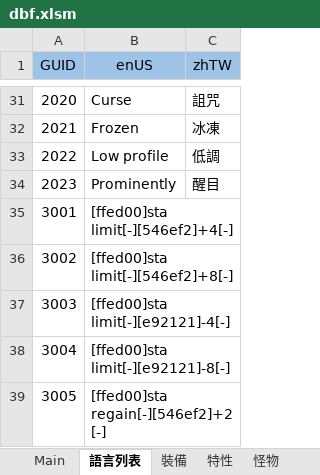
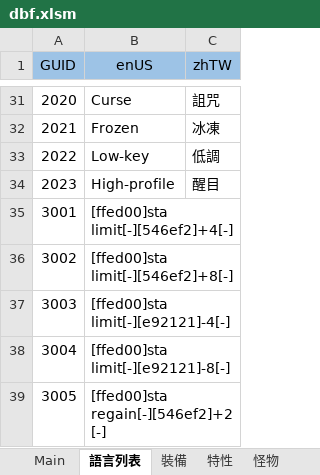
Before and after one commit to yinweli/project_acg, an Excel workbook: Doc/dbf.xlsm, sheet 語言列表, drawn as a sheet; only a part is shown, gaps mark what is left out; values as stored, in another font and other column widths than the file's, no borders; table styles not drawn; the diff names each change by its address in the sheet, - before the commit and + after, or states it on an @@ line.

```diff
--- a/Doc/dbf.xlsm (sheet 語言列表)
+++ b/Doc/dbf.xlsm (sheet 語言列表)
-B33 (enUS): Low profile
+B33 (enUS): Low-key
-B34 (enUS): Prominently
+B34 (enUS): High-profile
```
Also changed, not shown: sheet Language, 1 other file.
